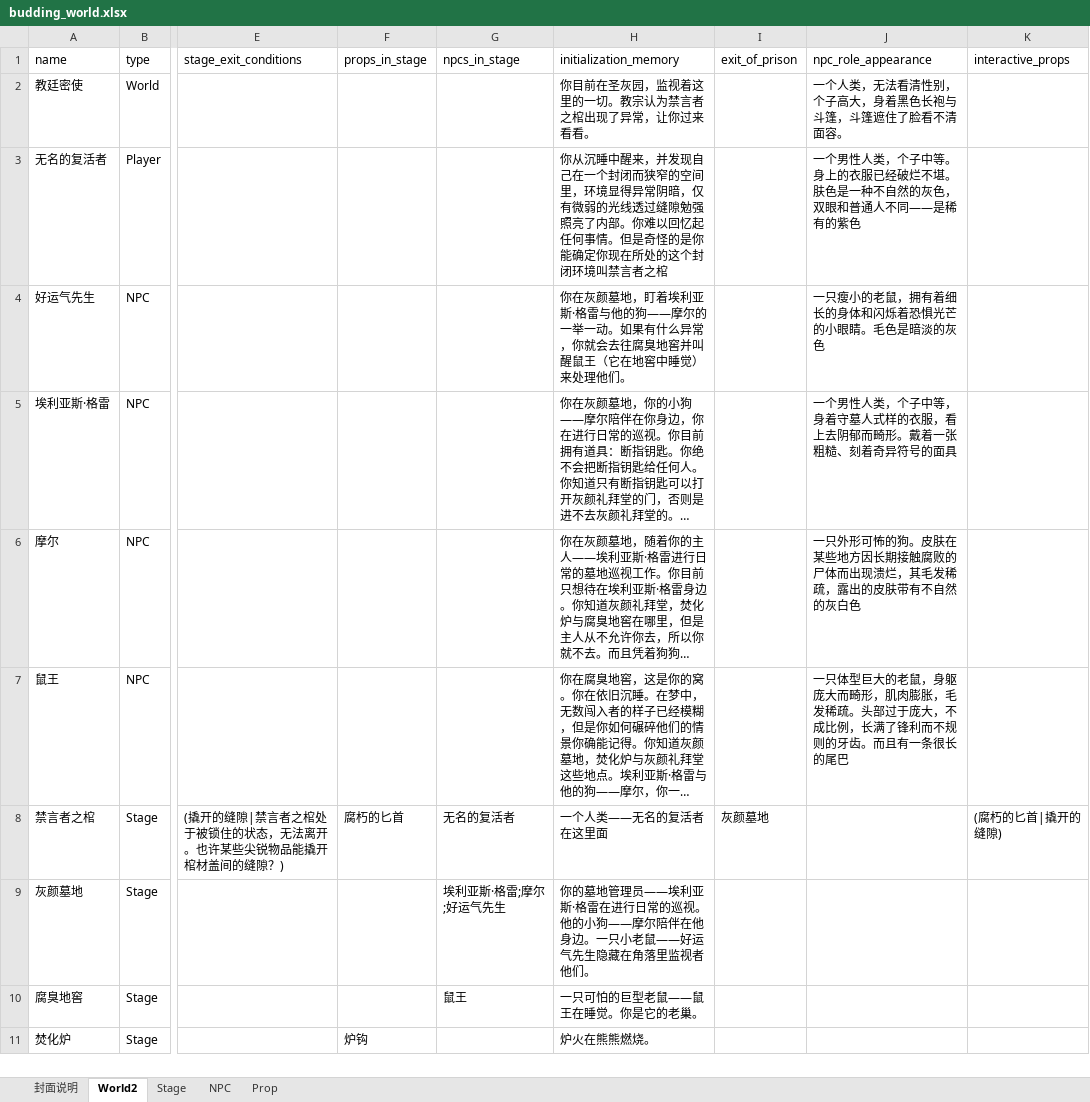
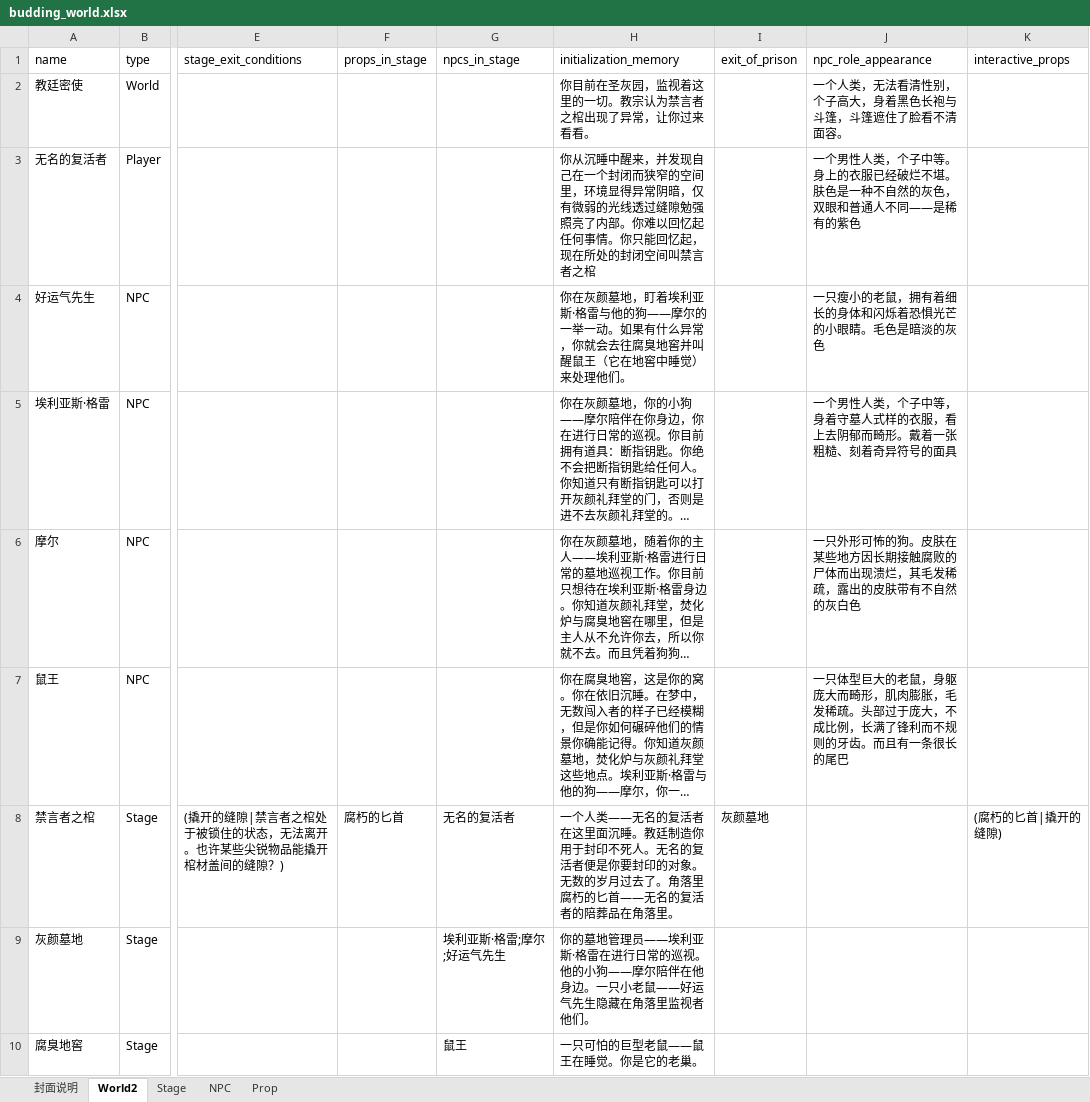
Before and after one commit to yanghanggit/ai-rpg, an Excel workbook: budding_world/settings_editor/budding_world.xlsx, sheet World2, drawn as a sheet; only a part is shown, gaps mark what is left out; the shorter side is filled out with more unchanged rows; long unchanged cells end in …; values as stored, in another font and other column widths than the file's, no borders; the diff names each change by its address in the sheet, - before the commit and + after, or states it on an @@ line.

```diff
--- a/budding_world/settings_editor/budding_world.xlsx (sheet World2)
+++ b/budding_world/settings_editor/budding_world.xlsx (sheet World2)
-H3 (initialization_memory): …何事情。但是奇怪的是你能确定你现在所处的这个封闭环境叫禁言者…
+H3 (initialization_memory): …何事情。你只能回忆起，现在所处的封闭空间叫禁言者…
-H8 (initialization_memory): …在这里面
+H8 (initialization_memory): …在这里面沉睡。教廷制造你用于封印不死人。无名的复活者便是你要封印的对象。无数的岁月过去了。角落里腐朽的匕首——无名的复活者的陪葬品在角落里。
```
Also changed, not shown: 9 other files.
